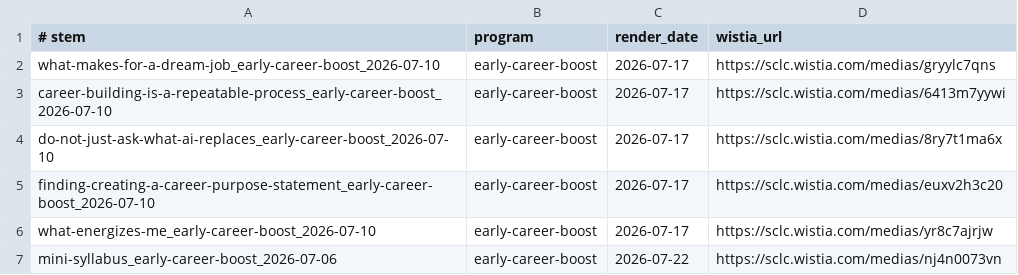
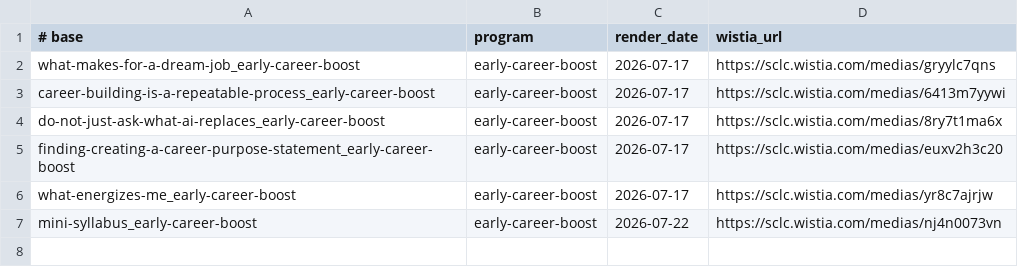
Before and after one commit to community-SCLA/SCLA-Profile, a TSV file: projects/video-production/lesson-scripts/published.tsv, drawn as a sheet.

```diff
--- a/projects/video-production/lesson-scripts/published.tsv
+++ b/projects/video-production/lesson-scripts/published.tsv
@@ -1,7 +1,7 @@
-# stem	program	render_date	wistia_url
-what-makes-for-a-dream-job_early-career-boost_2026-07-10	early-career-boost	2026-07-17	https://sclc.wistia.com/medias/gryylc7qns
-career-building-is-a-repeatable-process_early-career-boost_2026-07-10	early-career-boost	2026-07-17	https://sclc.wistia.com/medias/6413m7yywi
-do-not-just-ask-what-ai-replaces_early-career-boost_2026-07-10	early-career-boost	2026-07-17	https://sclc.wistia.com/medias/8ry7t1ma6x
-finding-creating-a-career-purpose-statement_early-career-boost_2026-07-10	early-career-boost	2026-07-17	https://sclc.wistia.com/medias/euxv2h3c20
-what-energizes-me_early-career-boost_2026-07-10	early-career-boost	2026-07-17	https://sclc.wistia.com/medias/yr8c7ajrjw
-mini-syllabus_early-career-boost_2026-07-06	early-career-boost	2026-07-22	https://sclc.wistia.com/medias/nj4n0073vn
+# base	program	render_date	wistia_url
+what-makes-for-a-dream-job_early-career-boost	early-career-boost	2026-07-17	https://sclc.wistia.com/medias/gryylc7qns
+career-building-is-a-repeatable-process_early-career-boost	early-career-boost	2026-07-17	https://sclc.wistia.com/medias/6413m7yywi
+do-not-just-ask-what-ai-replaces_early-career-boost	early-career-boost	2026-07-17	https://sclc.wistia.com/medias/8ry7t1ma6x
+finding-creating-a-career-purpose-statement_early-career-boost	early-career-boost	2026-07-17	https://sclc.wistia.com/medias/euxv2h3c20
+what-energizes-me_early-career-boost	early-career-boost	2026-07-17	https://sclc.wistia.com/medias/yr8c7ajrjw
+mini-syllabus_early-career-boost	early-career-boost	2026-07-22	https://sclc.wistia.com/medias/nj4n0073vn
```
Also changed, not shown: 9 other files.
